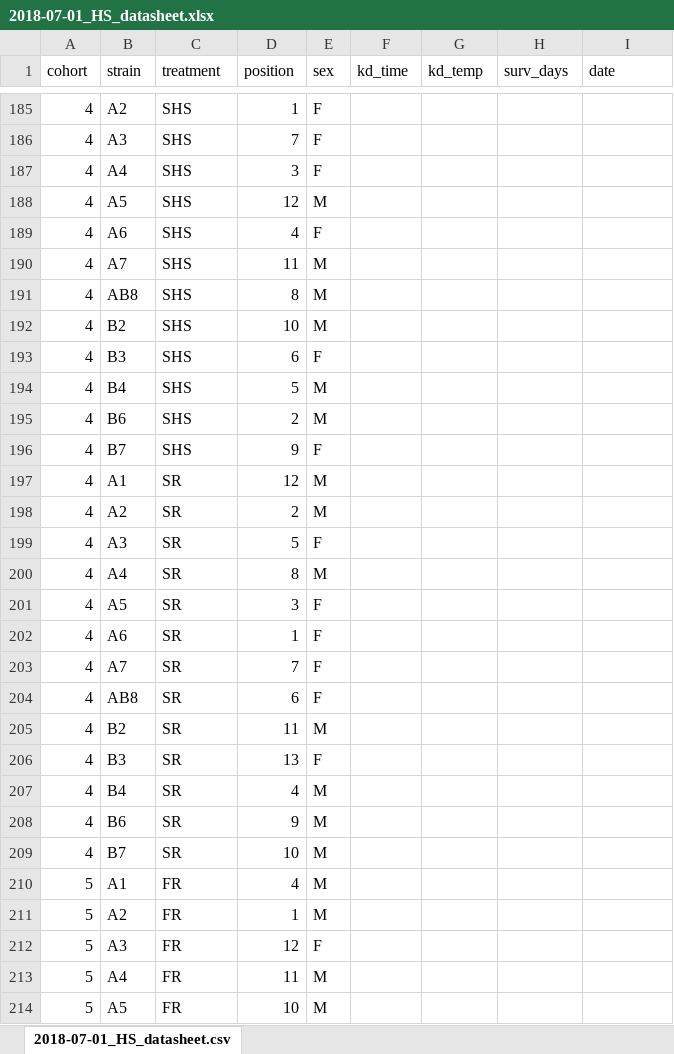
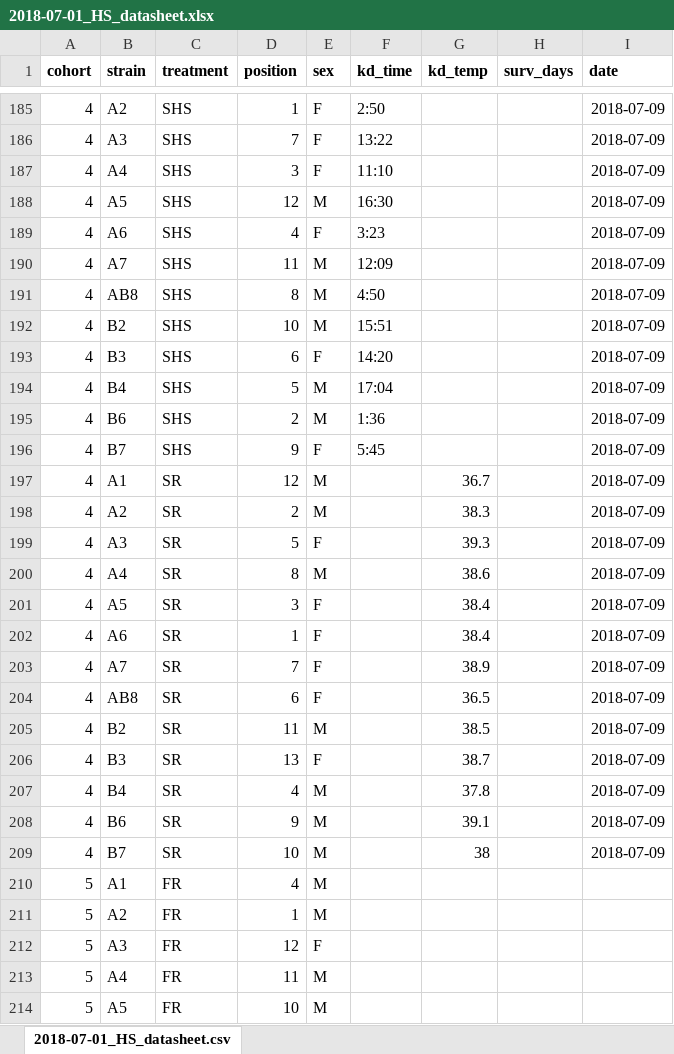
Before and after one commit to HannahHChu/Proteome_stability_project, an Excel workbook: Data/2018-07-01_HS_datasheet.xlsx, sheet 2018-07-01_HS_datasheet.csv, drawn as a sheet; only a part is shown, gaps mark what is left out; values as stored, in another font and other column widths than the file's, no borders; the diff covers the shown part only; the diff names each change by its address in the sheet, - before the commit and + after, or states it on an @@ line.

```diff
--- a/Data/2018-07-01_HS_datasheet.xlsx (sheet 2018-07-01_HS_datasheet.csv)
+++ b/Data/2018-07-01_HS_datasheet.xlsx (sheet 2018-07-01_HS_datasheet.csv)
-A1:I1 bold: off
+A1:I1 bold: on
-F185 (kd_time): (empty)
+F185 (kd_time): 2:50
-I185:I209 (date): (empty)
+I185:I209 (date): 2018-07-09
-F186 (kd_time): (empty)
+F186 (kd_time): 13:22
-F187 (kd_time): (empty)
+F187 (kd_time): 11:10
-F188 (kd_time): (empty)
+F188 (kd_time): 16:30
-F189 (kd_time): (empty)
+F189 (kd_time): 3:23
-F190 (kd_time): (empty)
+F190 (kd_time): 12:09
-F191 (kd_time): (empty)
+F191 (kd_time): 4:50
-F192 (kd_time): (empty)
+F192 (kd_time): 15:51
-F193 (kd_time): (empty)
+F193 (kd_time): 14:20
-F194 (kd_time): (empty)
+F194 (kd_time): 17:04
-F195 (kd_time): (empty)
+F195 (kd_time): 1:36
-F196 (kd_time): (empty)
+F196 (kd_time): 5:45
-G197 (kd_temp): (empty)
+G197 (kd_temp): 36.7
-G198 (kd_temp): (empty)
+G198 (kd_temp): 38.3
-G199 (kd_temp): (empty)
+G199 (kd_temp): 39.3
-G200 (kd_temp): (empty)
+G200 (kd_temp): 38.6
-G201:G202 (kd_temp): (empty)
+G201:G202 (kd_temp): 38.4
-G203 (kd_temp): (empty)
+G203 (kd_temp): 38.9
-G204 (kd_temp): (empty)
+G204 (kd_temp): 36.5
-G205 (kd_temp): (empty)
+G205 (kd_temp): 38.5
-G206 (kd_temp): (empty)
+G206 (kd_temp): 38.7
-G207 (kd_temp): (empty)
+G207 (kd_temp): 37.8
-G208 (kd_temp): (empty)
+G208 (kd_temp): 39.1
-G209 (kd_temp): (empty)
+G209 (kd_temp): 38
```
Also changed, not shown: 61 edited cells elsewhere in this sheet.
